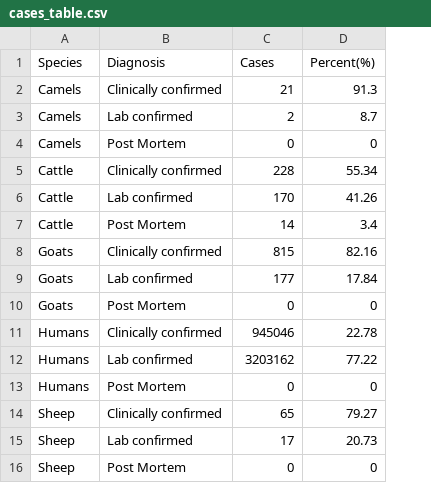
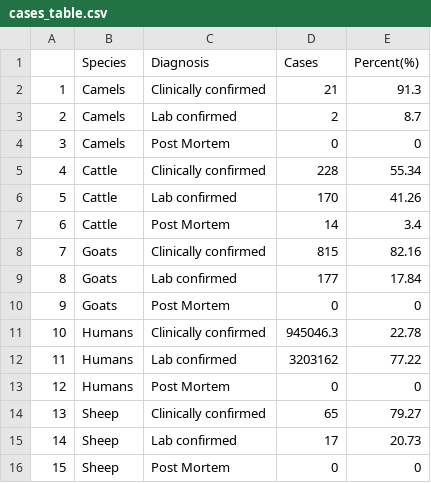
Before and after one commit to wagathu/brucellosis, a CSV file: cases_table.csv, drawn as a sheet; addresses are those after the commit; the diff names each change by its address in the sheet, - before the commit and + after, or states it on an @@ line.

```diff
--- a/cases_table.csv
+++ b/cases_table.csv
+column A, rows 2-16: 1 | 2 | 3 | 4 | 5 | 6 | 7 | 8 | 9 | 10 | 11 | 12 | 13 | 14 | 15
-D11 (Cases): 945046
+D11 (Cases): 945046.3
```
Also changed, not shown: combined_incidence.csv, combined_incidence_cases.csv, 4 other files.
